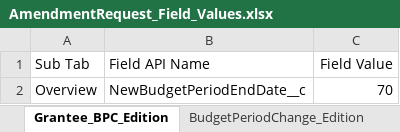
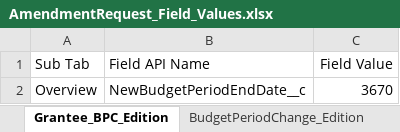
Before and after one commit to VaibhavChandratre-REISys/govgrants-product-automation, an Excel workbook: src/main/resources/AmendmentRequest_Field_Values.xlsx, sheet Grantee_BPC_Edition, drawn as a sheet; values as stored, in another font and other column widths than the file's, no borders; the diff names each change by its address in the sheet, - before the commit and + after, or states it on an @@ line.

```diff
--- a/src/main/resources/AmendmentRequest_Field_Values.xlsx (sheet Grantee_BPC_Edition)
+++ b/src/main/resources/AmendmentRequest_Field_Values.xlsx (sheet Grantee_BPC_Edition)
-C2 (Field Value): 70
+C2 (Field Value): 3670
```
Also changed, not shown: src/main/resources/Award_Field_Values.xlsx, 1 other file.
